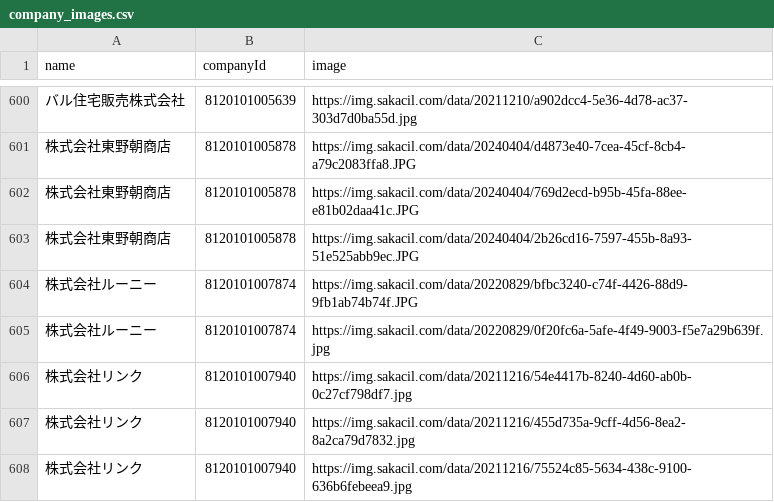
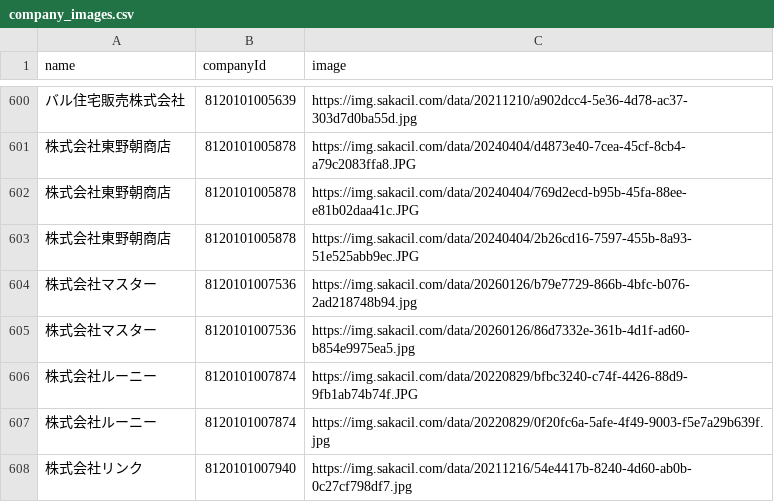
Before and after one commit to codeforosaka/sakai-biz-opendata, a CSV file: data/company_images.csv, drawn as a sheet; only a part is shown, gaps mark what is left out; the shorter side is filled out with more unchanged rows; the diff names each change by its address in the sheet, - before the commit and + after, or states it on an @@ line.

Commit message:
update data

```diff
--- a/data/company_images.csv
+++ b/data/company_images.csv
+row 604: 株式会社マスター | 8120101007536 | https://img.sakacil.com/data/20260126/b79e7729-866b-4bfc-b076-2ad218748b94.jpg
+row 605: 株式会社マスター | 8120101007536 | https://img.sakacil.com/data/20260126/86d7332e-361b-4d1f-ad60-b854e9975ea5.jpg
```
Also changed, not shown: 9 other files.
